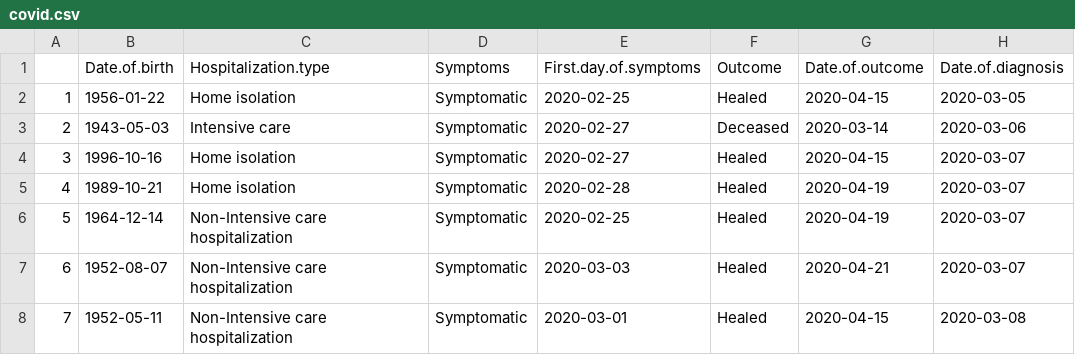
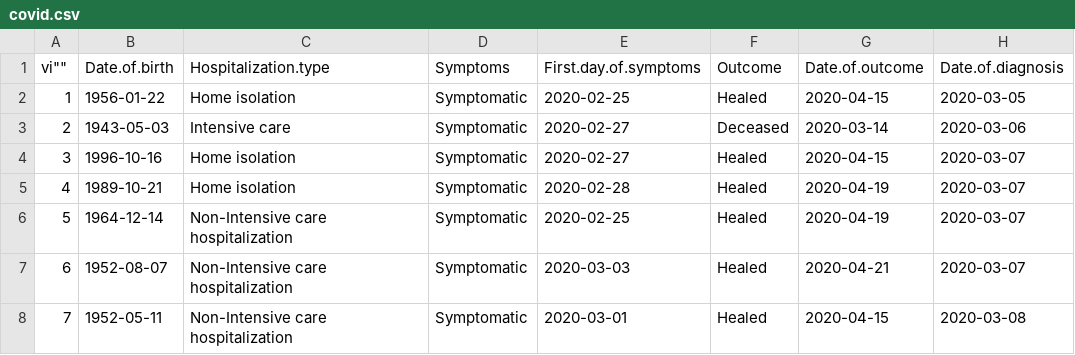
Before and after one commit to R-4-Data-Science/FinalProject_Group1, a CSV file: covid.csv, drawn as a sheet; only a part is shown; the diff names each change by its address in the sheet, - before the commit and + after, or states it on an @@ line.

Commit message:
formatting covid data

```diff
--- a/covid.csv
+++ b/covid.csv
-A1: (empty)
+A1: vi""
```
Also changed, not shown: 1 other file.
